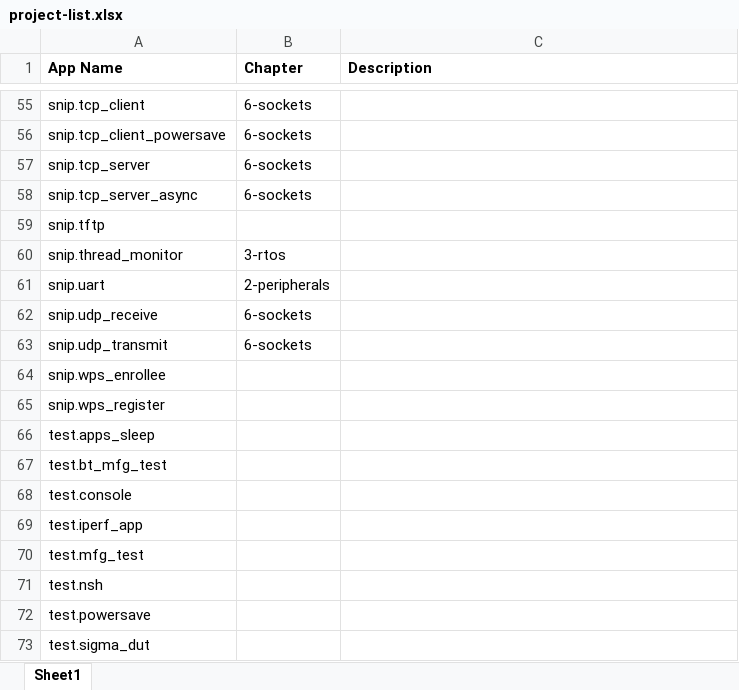
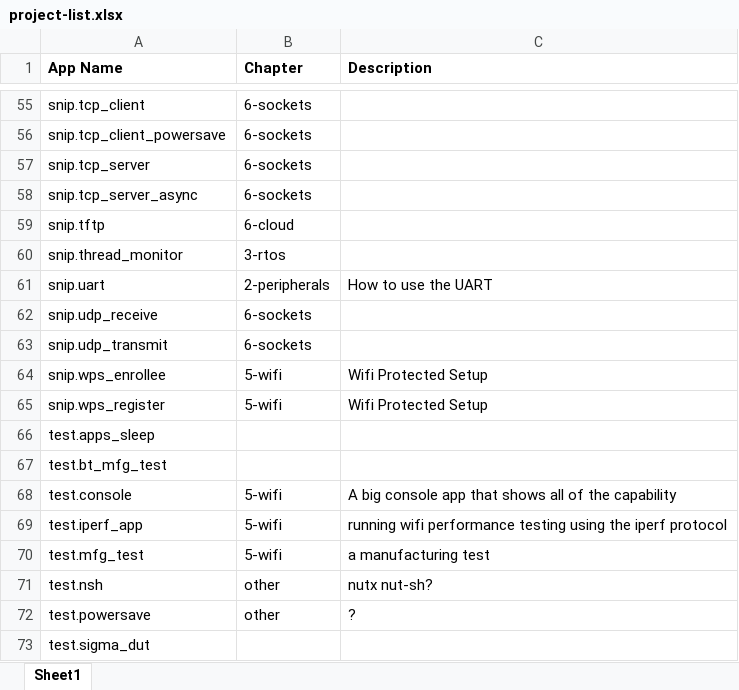
Before and after one commit to iotexpert/WW101, an Excel workbook: labmanual/project-list.xlsx, sheet Sheet1, drawn as a sheet; only a part is shown, gaps mark what is left out; values as stored, in another font and other column widths than the file's, no borders; the diff covers the shown part only; the diff names each change by its address in the sheet, - before the commit and + after, or states it on an @@ line.

```diff
--- a/labmanual/project-list.xlsx (sheet Sheet1)
+++ b/labmanual/project-list.xlsx (sheet Sheet1)
-B59 (Chapter): (empty)
+B59 (Chapter): 6-cloud
-C61 (Description): (empty)
+C61 (Description): How to use the UART
-B64:B65 (Chapter): (empty)
+B64:B65 (Chapter): 5-wifi
-C64:C65 (Description): (empty)
+C64:C65 (Description): Wifi Protected Setup
-B68:B70 (Chapter): (empty)
+B68:B70 (Chapter): 5-wifi
-C68 (Description): (empty)
+C68 (Description): A big console app that shows all of the capability
-C69 (Description): (empty)
+C69 (Description): running wifi performance testing using the iperf protocol
-C70 (Description): (empty)
+C70 (Description): a manufacturing test
-B71:B72 (Chapter): (empty)
+B71:B72 (Chapter): other
-C71 (Description): (empty)
+C71 (Description): nutx nut-sh?
-C72 (Description): (empty)
+C72 (Description): ?
```
Also changed, not shown: 1 added row, 1 removed row and 67 edited cells elsewhere in this sheet, 1 other file.
